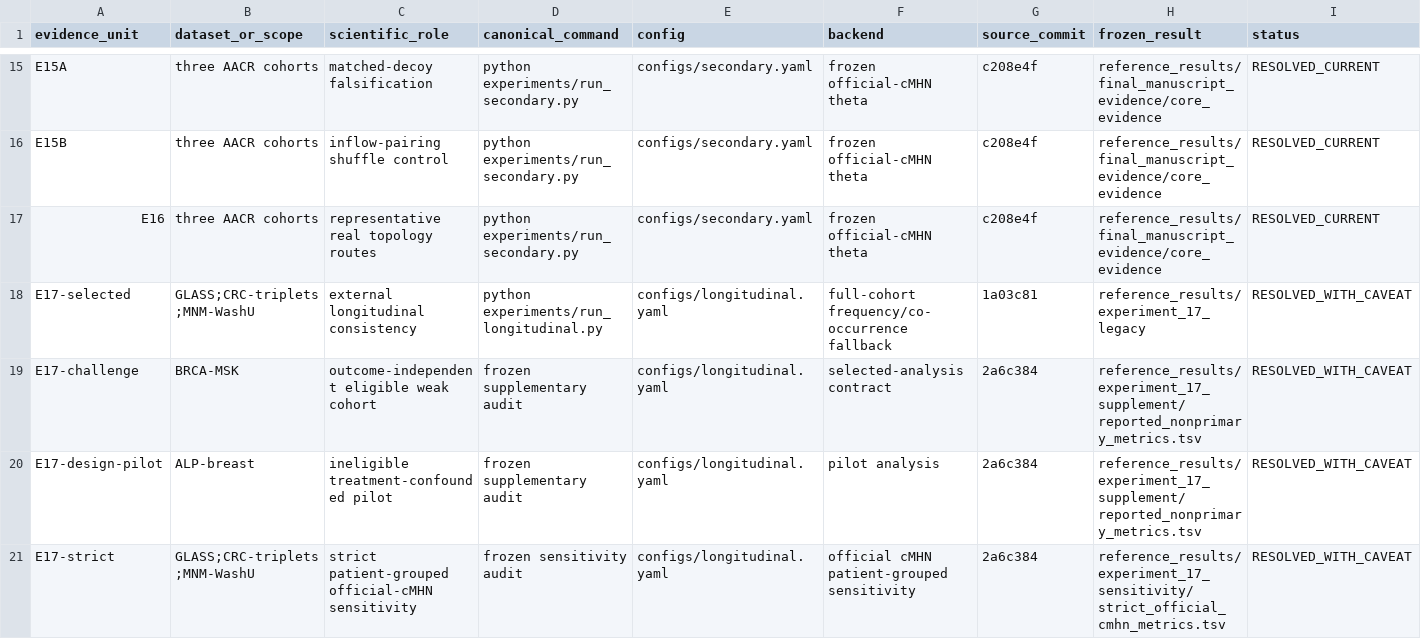
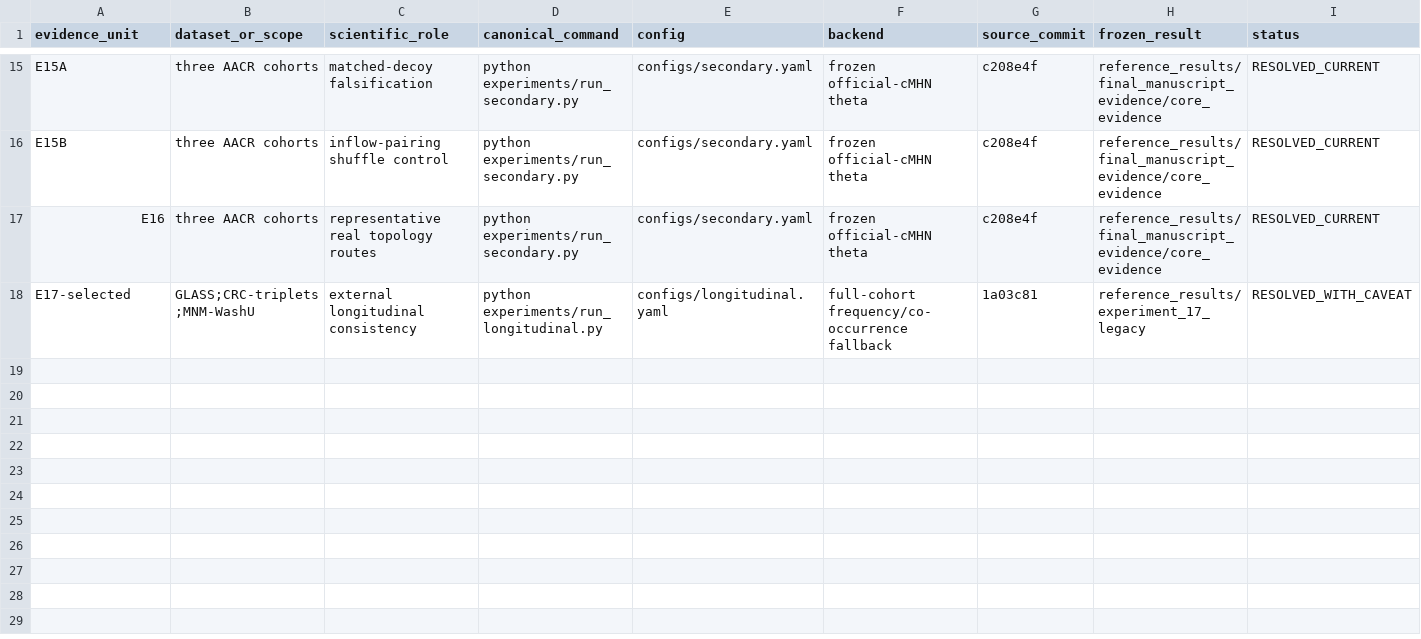
Before and after one commit to oukang520/New, a TSV file: RESULT_PROVENANCE_MATRIX.tsv, drawn as a sheet; only a part is shown, gaps mark what is left out; rows hold the shown columns only; the diff names each change by its address in the sheet, - before the commit and + after, or states it on an @@ line.

Commit message:
Retain selected E17 validation only

```diff
--- a/RESULT_PROVENANCE_MATRIX.tsv
+++ b/RESULT_PROVENANCE_MATRIX.tsv
-row 19: E17-challenge | BRCA-MSK | outcome-independent eligible weak cohort | frozen supplementary audit | configs/longitudinal.yaml | selected-analysis contract | 2a6c384 | reference_results/experiment_17_supplement/reported_nonprimary_metrics.tsv | RESOLVED_WITH_CAVEAT
-row 20: E17-design-pilot | ALP-breast | ineligible treatment-confounded pilot | frozen supplementary audit | configs/longitudinal.yaml | pilot analysis | 2a6c384 | reference_results/experiment_17_supplement/reported_nonprimary_metrics.tsv | RESOLVED_WITH_CAVEAT
-row 21: E17-strict | GLASS;CRC-triplets;MNM-WashU | strict patient-grouped official-cMHN sensitivity | frozen sensitivity audit | configs/longitudinal.yaml | official cMHN patient-grouped sensitivity | 2a6c384 | reference_results/experiment_17_sensitivity/strict_official_cmhn_metrics.tsv | RESOLVED_WITH_CAVEAT
```
Also changed, not shown: RELEASE_MANIFEST.tsv, 20 other files.
